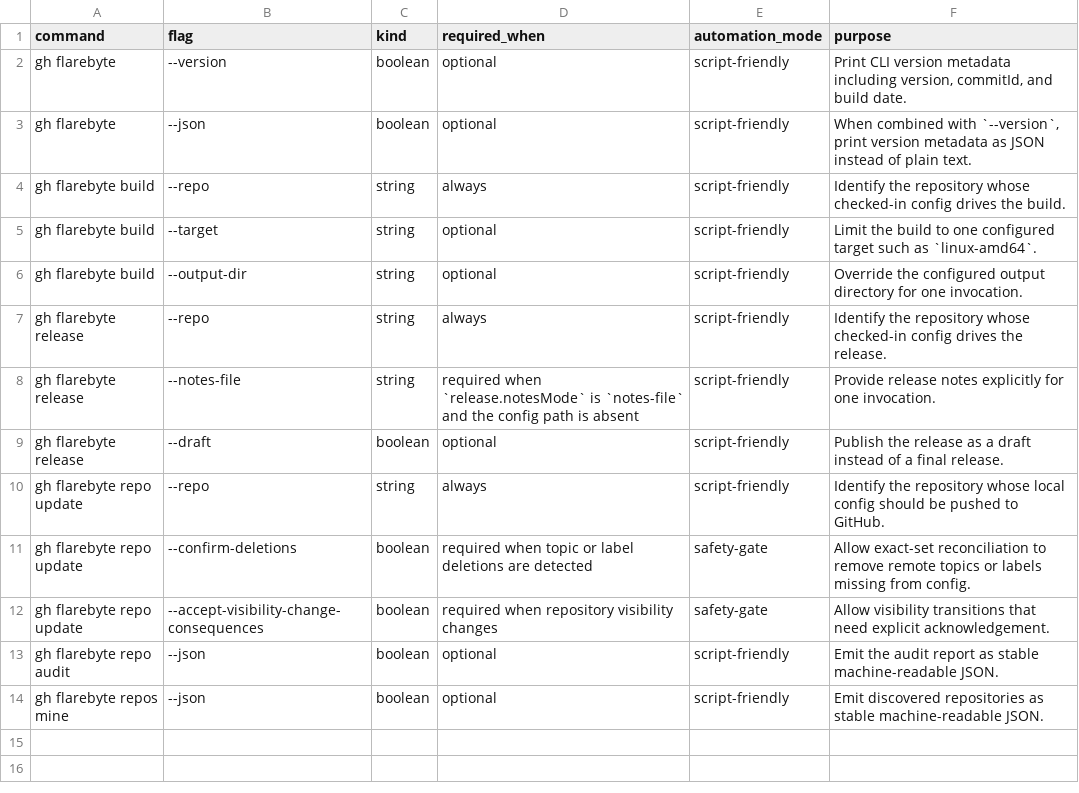
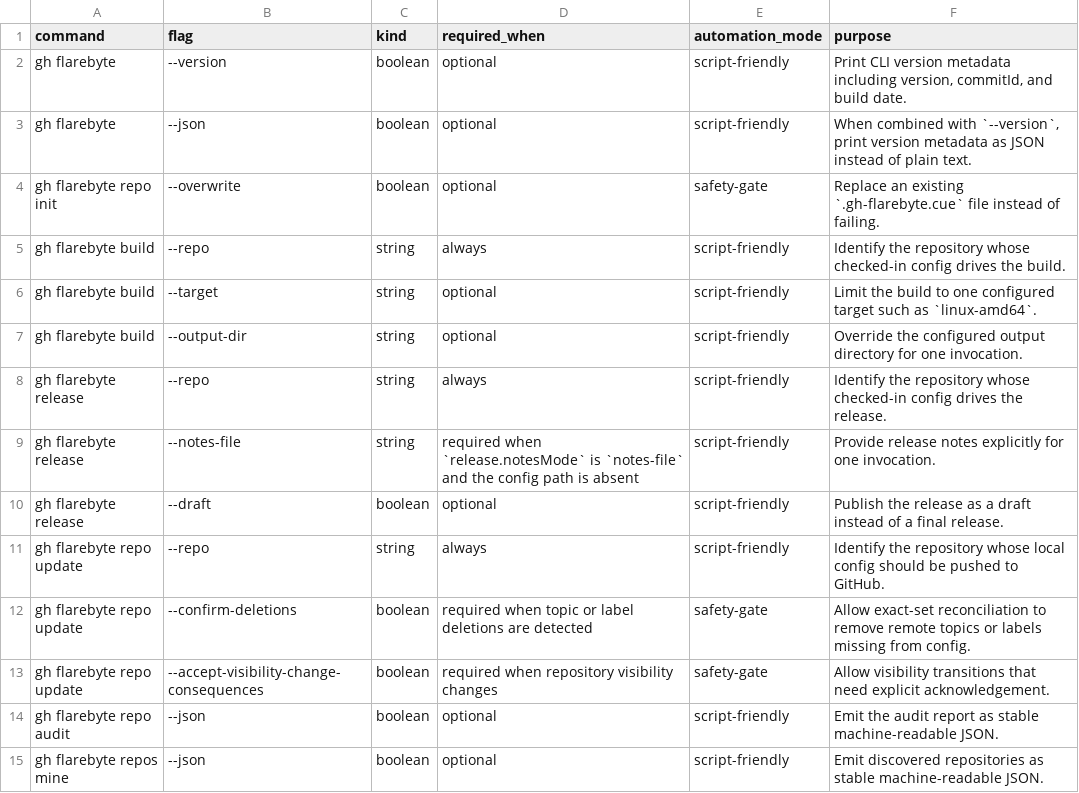
Before and after one commit to flarebyte/gh-flarebyte, a CSV file: doc/design-meta/examples/command-flags.csv, drawn as a sheet.

```diff
--- a/doc/design-meta/examples/command-flags.csv
+++ b/doc/design-meta/examples/command-flags.csv
@@ -3,2 +3,3 @@ command,flag,kind,required_when,automation_mode,purpose
 "gh flarebyte","--json",boolean,optional,script-friendly,"When combined with `--version`, print version metadata as JSON instead of plain text."
+gh flarebyte repo init,--overwrite,boolean,optional,safety-gate,Replace an existing `.gh-flarebyte.cue` file instead of failing.
 gh flarebyte build,--repo,string,always,script-friendly,Identify the repository whose checked-in config drives the build.
```
Also changed, not shown: doc/design-meta/examples/command-feedback.csv, doc/design-meta/examples/command-success.csv, 4 other files.
